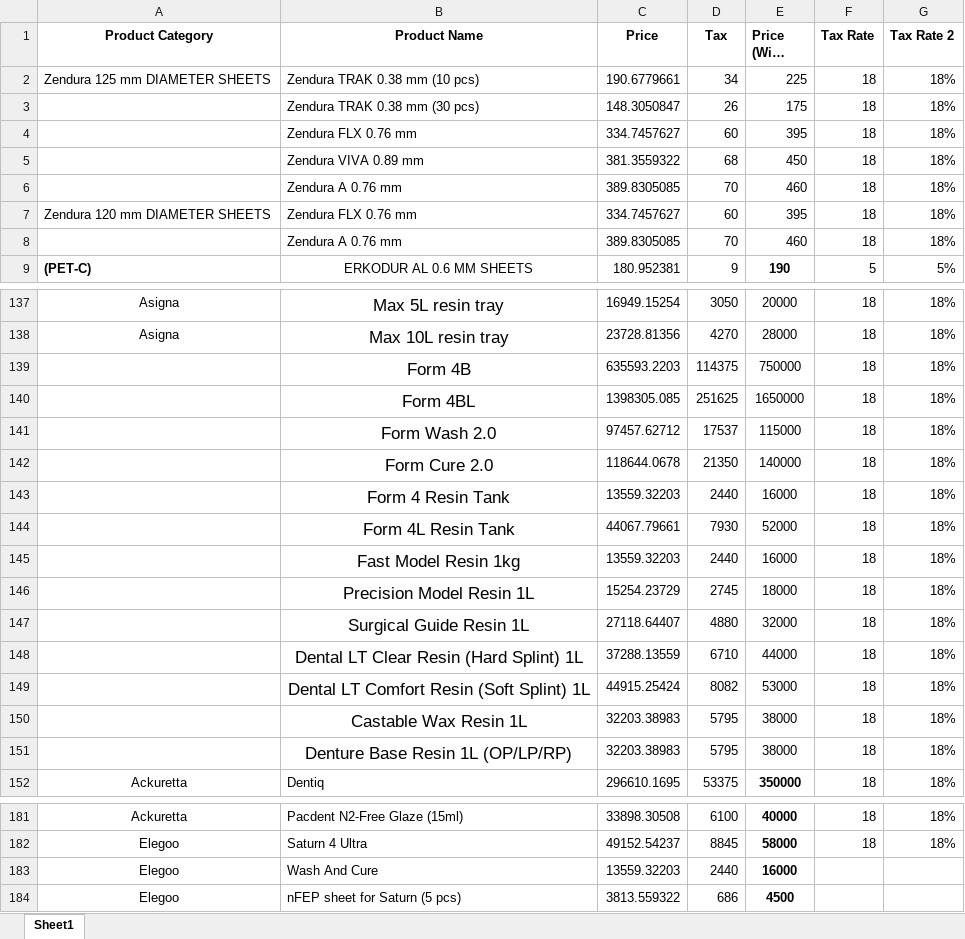
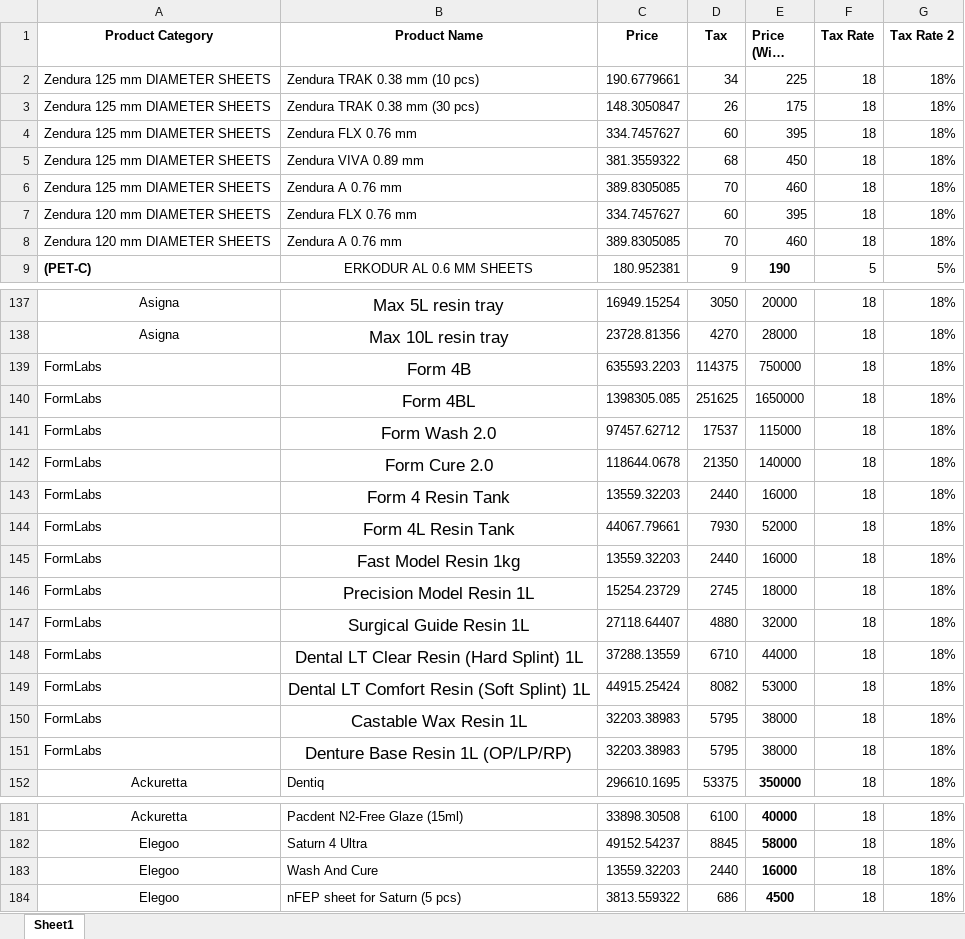
Before and after one commit to Abhijay-Sharma/ObluMerge, an Excel workbook: quotations/management/commands/oblupricelistnew.xlsx, sheet Sheet1, drawn as a sheet; only a part is shown, gaps mark what is left out; long unchanged cells end in …; values as stored, in another font and other column widths than the file's, no borders; the diff names each change by its address in the sheet, - before the commit and + after, or states it on an @@ line.

Commit message:
new pricelist

```diff
--- a/quotations/management/commands/oblupricelistnew.xlsx (sheet Sheet1)
+++ b/quotations/management/commands/oblupricelistnew.xlsx (sheet Sheet1)
-A3:A6 (Product Category): (empty)
+A3:A6 (Product Category): Zendura 125 mm DIAMETER SHEETS
-A8 (Product Category): (empty)
+A8 (Product Category): Zendura 120 mm DIAMETER SHEETS
-A139:A151 (Product Category): (empty)
+A139:A151 (Product Category): FormLabs
-F183:F184 (Tax Rate): (empty)
+F183:F184 (Tax Rate): 18
-G183:G184 (Tax Rate 2): (empty)
+G183:G184 (Tax Rate 2): 18%
```
